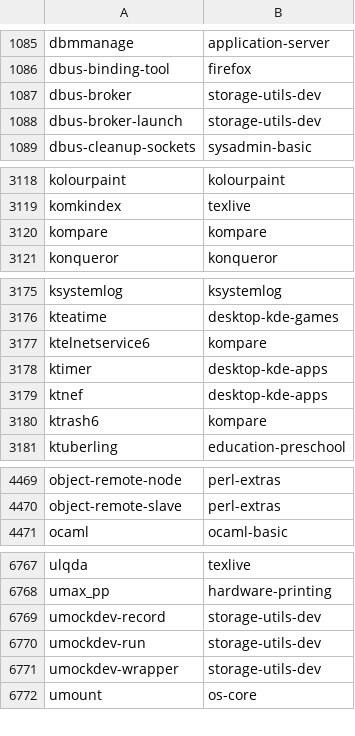
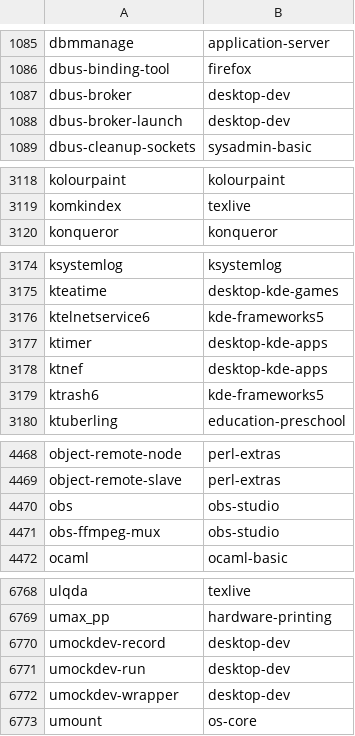
Before and after one commit to clearlinux-pkgs/cnf, a CSV file: commandlist.csv, drawn as a sheet; only a part is shown, gaps mark what is left out; the diff covers the shown part only.

Commit message:
update command list for 41860

```diff
--- a/commandlist.csv
+++ b/commandlist.csv
@@ -1086,4 +1086,4 @@ dbmmanage	application-server
 dbus-binding-tool	firefox
-dbus-broker	storage-utils-dev
-dbus-broker-launch	storage-utils-dev
+dbus-broker	desktop-dev
+dbus-broker-launch	desktop-dev
 dbus-cleanup-sockets	sysadmin-basic
@@ -3119,3 +3119,2 @@ kolourpaint	kolourpaint
 komkindex	texlive
-kompare	kompare
 konqueror	konqueror
@@ -3176,6 +3175,6 @@ ksystemlog	ksystemlog
 kteatime	desktop-kde-games
-ktelnetservice6	kompare
+ktelnetservice6	kde-frameworks5
 ktimer	desktop-kde-apps
 ktnef	desktop-kde-apps
-ktrash6	kompare
+ktrash6	kde-frameworks5
 ktuberling	education-preschool
@@ -4470,2 +4469,4 @@ object-remote-node	perl-extras
 object-remote-slave	perl-extras
+obs	obs-studio
+obs-ffmpeg-mux	obs-studio
 ocaml	ocaml-basic
@@ -6768,5 +6769,5 @@ ulqda	texlive
 umax_pp	hardware-printing
-umockdev-record	storage-utils-dev
-umockdev-run	storage-utils-dev
-umockdev-wrapper	storage-utils-dev
+umockdev-record	desktop-dev
+umockdev-run	desktop-dev
+umockdev-wrapper	desktop-dev
 umount	os-core
```
Also changed, not shown: 1 edited cell elsewhere in this file, 2 other files.
